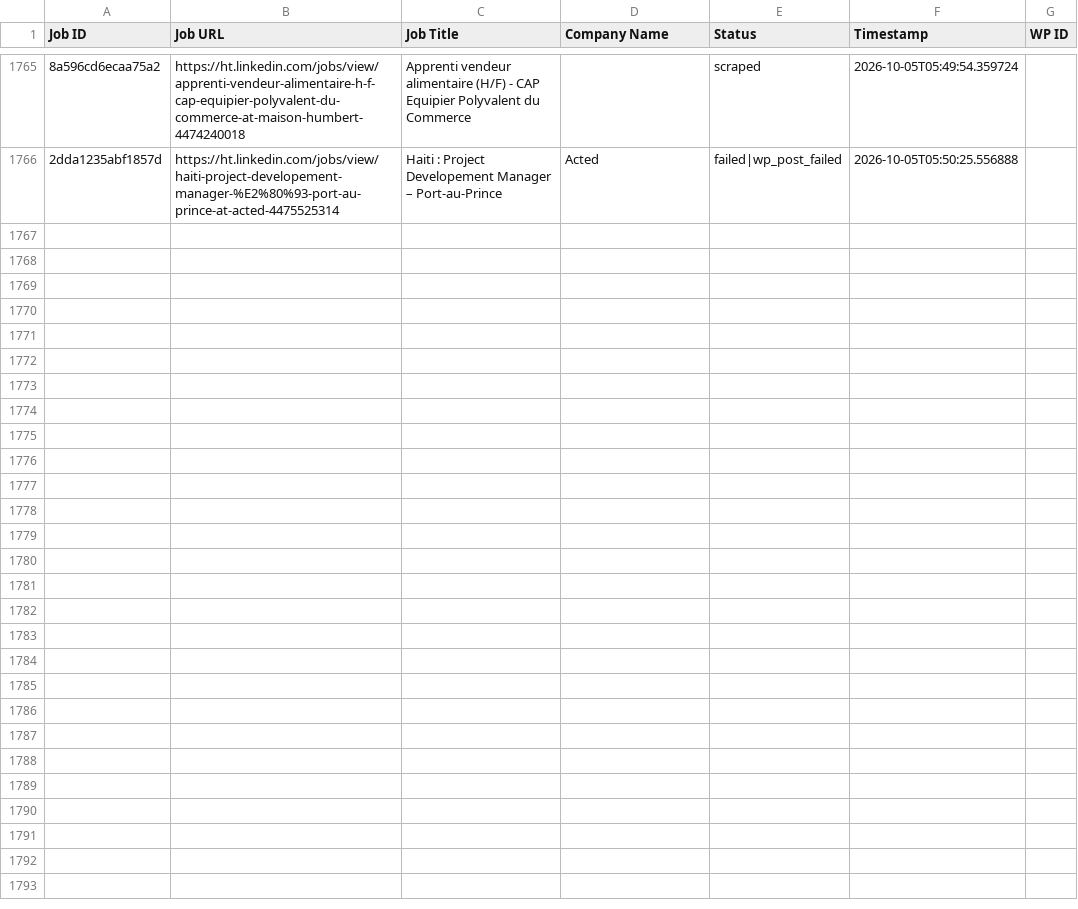
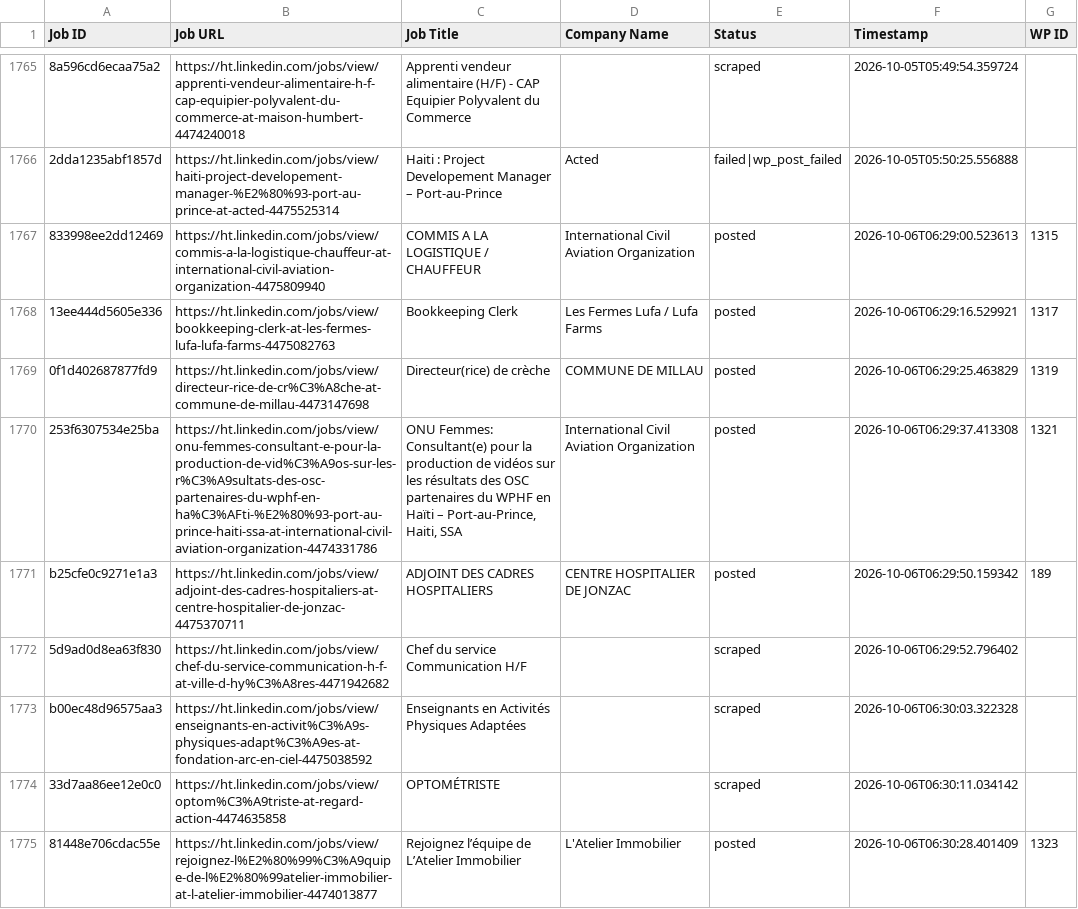
Before and after one commit to innovationinc2000/ht, a CSV file: processed_jobs.csv, drawn as a sheet; only a part is shown, gaps mark what is left out; the diff names each change by its address in the sheet, - before the commit and + after, or states it on an @@ line.

```diff
--- a/processed_jobs.csv
+++ b/processed_jobs.csv
+row 1767: 833998ee2dd12469 | https://ht.linkedin.com/jobs/view/commis-a-la-logistique-chauffeur-at-international-civil-aviation-organization-4475809940 | COMMIS A LA LOGISTIQUE / CHAUFFEUR | International Civil Aviation Organization | posted | 2026-10-06T06:29:00.523613 | 1315
+row 1768: 13ee444d5605e336 | https://ht.linkedin.com/jobs/view/bookkeeping-clerk-at-les-fermes-lufa-lufa-farms-4475082763 | Bookkeeping Clerk | Les Fermes Lufa / Lufa Farms | posted | 2026-10-06T06:29:16.529921 | 1317
+row 1769: 0f1d402687877fd9 | https://ht.linkedin.com/jobs/view/directeur-rice-de-cr%C3%A8che-at-commune-de-millau-4473147698 | Directeur(rice) de crèche | COMMUNE DE MILLAU | posted | 2026-10-06T06:29:25.463829 | 1319
+row 1770: 253f6307534e25ba | https://ht.linkedin.com/jobs/view/onu-femmes-consultant-e-pour-la-production-de-vid%C3%A9os-sur-les-r%C3%A9sultats-des-osc-partenaires-du-wphf-en-ha%C3%AFti-%E2%80%93-port-au-prince-haiti-ssa-at-international-civil-aviation-organization-4474331786 | ONU Femmes: Consultant(e) pour la production de vidéos sur les résultats des OSC partenaires du WPHF en Haïti – Port-au-Prince, Haiti, SSA | International Civil Aviation Organization | posted | 2026-10-06T06:29:37.413308 | 1321
+row 1771: b25cfe0c9271e1a3 | https://ht.linkedin.com/jobs/view/adjoint-des-cadres-hospitaliers-at-centre-hospitalier-de-jonzac-4475370711 | ADJOINT DES CADRES HOSPITALIERS | CENTRE HOSPITALIER DE JONZAC | posted | 2026-10-06T06:29:50.159342 | 189
+row 1772: 5d9ad0d8ea63f830 | https://ht.linkedin.com/jobs/view/chef-du-service-communication-h-f-at-ville-d-hy%C3%A8res-4471942682 | Chef du service Communication H/F |  | scraped | 2026-10-06T06:29:52.796402
+row 1773: b00ec48d96575aa3 | https://ht.linkedin.com/jobs/view/enseignants-en-activit%C3%A9s-physiques-adapt%C3%A9es-at-fondation-arc-en-ciel-4475038592 | Enseignants en Activités Physiques Adaptées |  | scraped | 2026-10-06T06:30:03.322328
+row 1774: 33d7aa86ee12e0c0 | https://ht.linkedin.com/jobs/view/optom%C3%A9triste-at-regard-action-4474635858 | OPTOMÉTRISTE |  | scraped | 2026-10-06T06:30:11.034142
+row 1775: 81448e706cdac55e | https://ht.linkedin.com/jobs/view/rejoignez-l%E2%80%99%C3%A9quipe-de-l%E2%80%99atelier-immobilier-at-l-atelier-immobilier-4474013877 | Rejoignez l’équipe de L’Atelier Immobilier | L'Atelier Immobilier | posted | 2026-10-06T06:30:28.401409 | 1323
```
